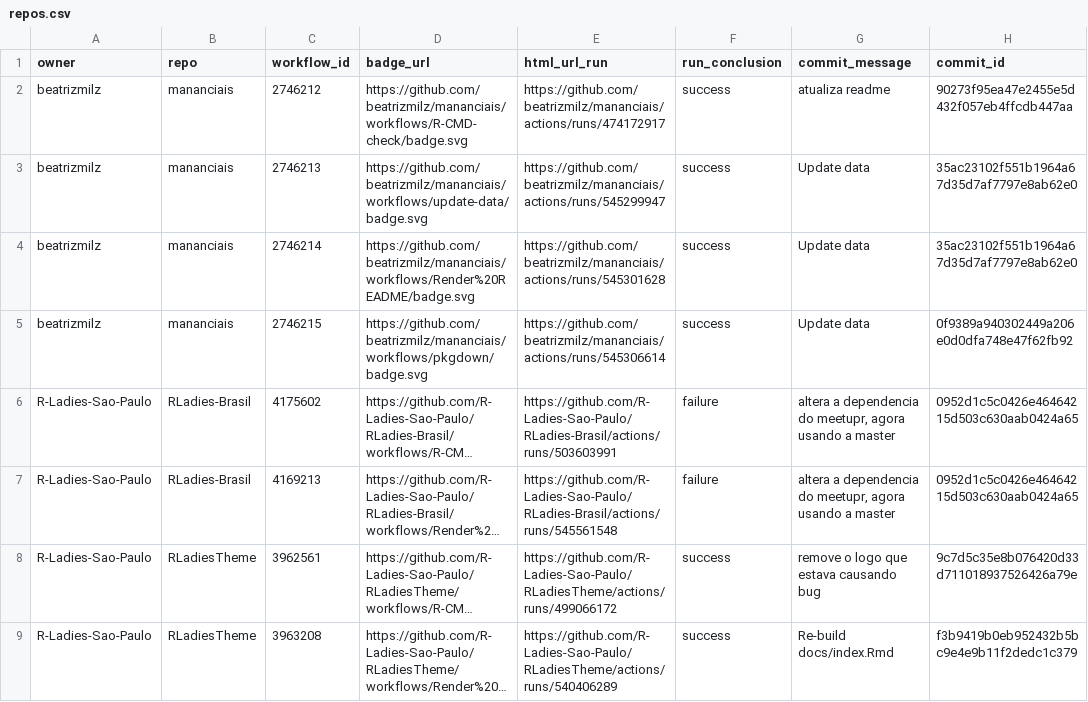
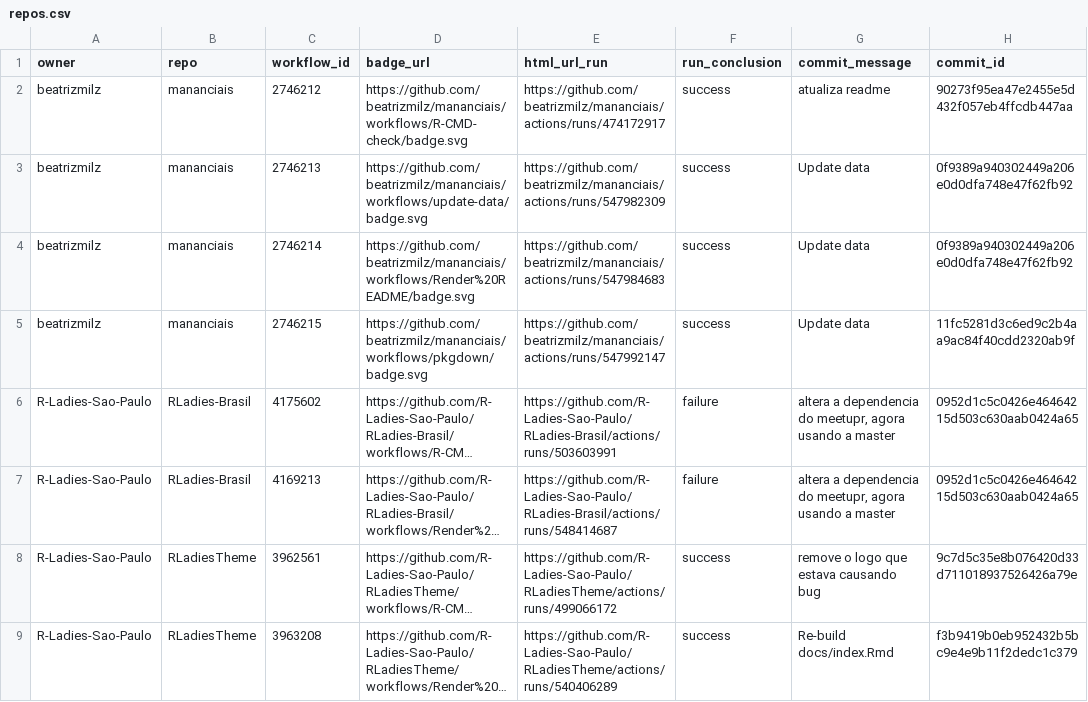
Before and after one commit to beatrizmilz/status, a CSV file: repos.csv, drawn as a sheet; only a part is shown; long unchanged cells end in …; the diff names each change by its address in the sheet, - before the commit and + after, or states it on an @@ line.

```diff
--- a/repos.csv
+++ b/repos.csv
-E3 (html_url_run): https://github.com/beatrizmilz/mananciais/actions/runs/545299947
+E3 (html_url_run): https://github.com/beatrizmilz/mananciais/actions/runs/547982309
-H3:H4 (commit_id): 35ac23102f551b1964a67d35d7af7797e8ab62e0
+H3:H4 (commit_id): 0f9389a940302449a206e0d0dfa748e47f62fb92
-E4 (html_url_run): https://github.com/beatrizmilz/mananciais/actions/runs/545301628
+E4 (html_url_run): https://github.com/beatrizmilz/mananciais/actions/runs/547984683
-E5 (html_url_run): https://github.com/beatrizmilz/mananciais/actions/runs/545306614
+E5 (html_url_run): https://github.com/beatrizmilz/mananciais/actions/runs/547992147
-H5 (commit_id): 0f9389a940302449a206e0d0dfa748e47f62fb92
+H5 (commit_id): 11fc5281d3c6ed9c2b4aa9ac84f40cdd2320ab9f
-E7 (html_url_run): https://github.com/R-Ladies-Sao-Paulo/RLadies-Brasil/actions/runs/545561548
+E7 (html_url_run): https://github.com/R-Ladies-Sao-Paulo/RLadies-Brasil/actions/runs/548414687
```
Also changed, not shown: 1 other file.
